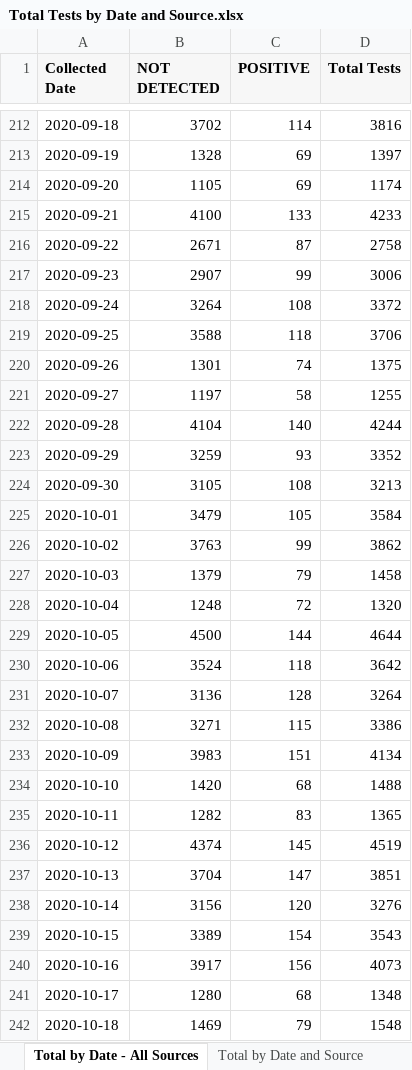
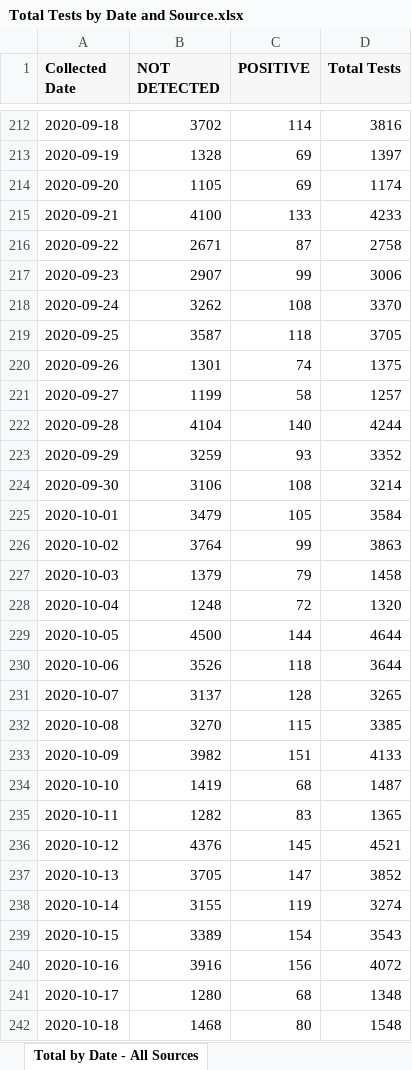
Before and after one commit to ictr/covid-19-county-R0, an Excel workbook: TMC/Total Tests by Date and Source.xlsx, sheet Total by Date - All Sources, drawn as a sheet; only a part is shown, gaps mark what is left out; values as stored, in another font and other column widths than the file's, no borders; the diff covers the shown part only; the diff names each change by its address in the sheet, - before the commit and + after, or states it on an @@ line.

```diff
--- a/TMC/Total Tests by Date and Source.xlsx (sheet Total by Date - All Sources)
+++ b/TMC/Total Tests by Date and Source.xlsx (sheet Total by Date - All Sources)
-sheet tab: Total by Date and Source
-B218 (NOT DETECTED): 3264
+B218 (NOT DETECTED): 3262
-D218 (Total Tests): 3372
+D218 (Total Tests): 3370
-B219 (NOT DETECTED): 3588
+B219 (NOT DETECTED): 3587
-D219 (Total Tests): 3706
+D219 (Total Tests): 3705
-B221 (NOT DETECTED): 1197
+B221 (NOT DETECTED): 1199
-D221 (Total Tests): 1255
+D221 (Total Tests): 1257
-B224 (NOT DETECTED): 3105
+B224 (NOT DETECTED): 3106
-D224 (Total Tests): 3213
+D224 (Total Tests): 3214
-B226 (NOT DETECTED): 3763
+B226 (NOT DETECTED): 3764
-D226 (Total Tests): 3862
+D226 (Total Tests): 3863
-B230 (NOT DETECTED): 3524
+B230 (NOT DETECTED): 3526
-D230 (Total Tests): 3642
+D230 (Total Tests): 3644
-B231 (NOT DETECTED): 3136
+B231 (NOT DETECTED): 3137
-D231 (Total Tests): 3264
+D231 (Total Tests): 3265
-B232 (NOT DETECTED): 3271
+B232 (NOT DETECTED): 3270
-D232 (Total Tests): 3386
+D232 (Total Tests): 3385
-B233 (NOT DETECTED): 3983
+B233 (NOT DETECTED): 3982
-D233 (Total Tests): 4134
+D233 (Total Tests): 4133
-B234 (NOT DETECTED): 1420
+B234 (NOT DETECTED): 1419
-D234 (Total Tests): 1488
+D234 (Total Tests): 1487
-B236 (NOT DETECTED): 4374
+B236 (NOT DETECTED): 4376
-D236 (Total Tests): 4519
+D236 (Total Tests): 4521
-B237 (NOT DETECTED): 3704
+B237 (NOT DETECTED): 3705
-D237 (Total Tests): 3851
+D237 (Total Tests): 3852
-B238 (NOT DETECTED): 3156
+B238 (NOT DETECTED): 3155
-C238 (POSITIVE): 120
+C238 (POSITIVE): 119
-D238 (Total Tests): 3276
+D238 (Total Tests): 3274
-B240 (NOT DETECTED): 3917
+B240 (NOT DETECTED): 3916
-D240 (Total Tests): 4073
+D240 (Total Tests): 4072
-B242 (NOT DETECTED): 1469
+B242 (NOT DETECTED): 1468
-C242 (POSITIVE): 79
+C242 (POSITIVE): 80
```
Also changed, not shown: 7 added rows, 2 removed rows and 180 edited cells elsewhere in this sheet, TSHS_CaseCountData/Texas COVID-19 Case Count Data by County.xlsx, 5 other files.
